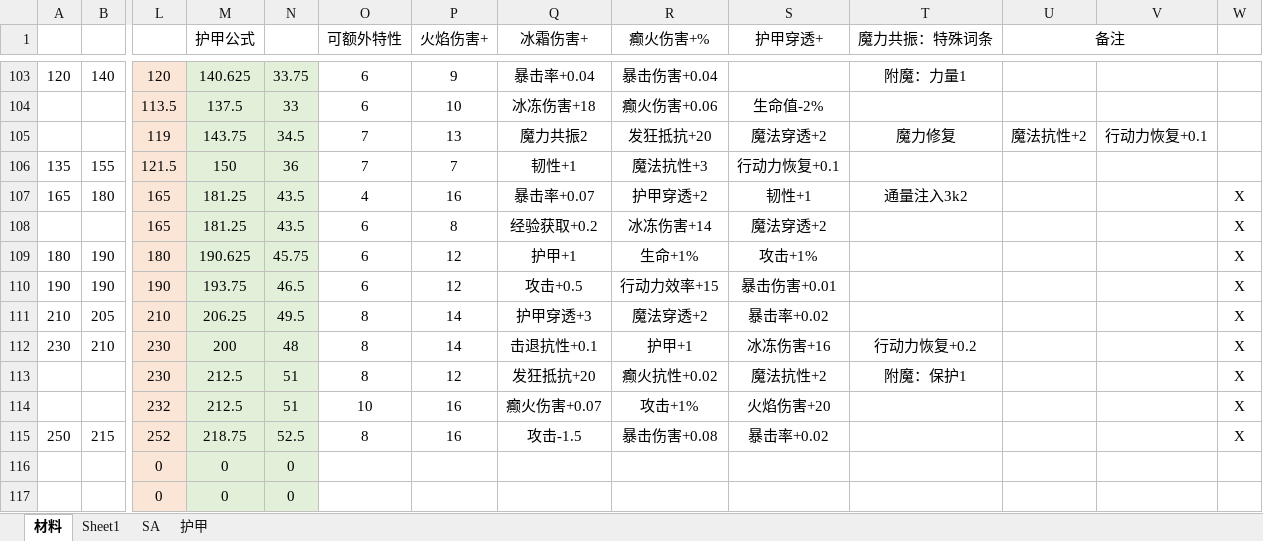
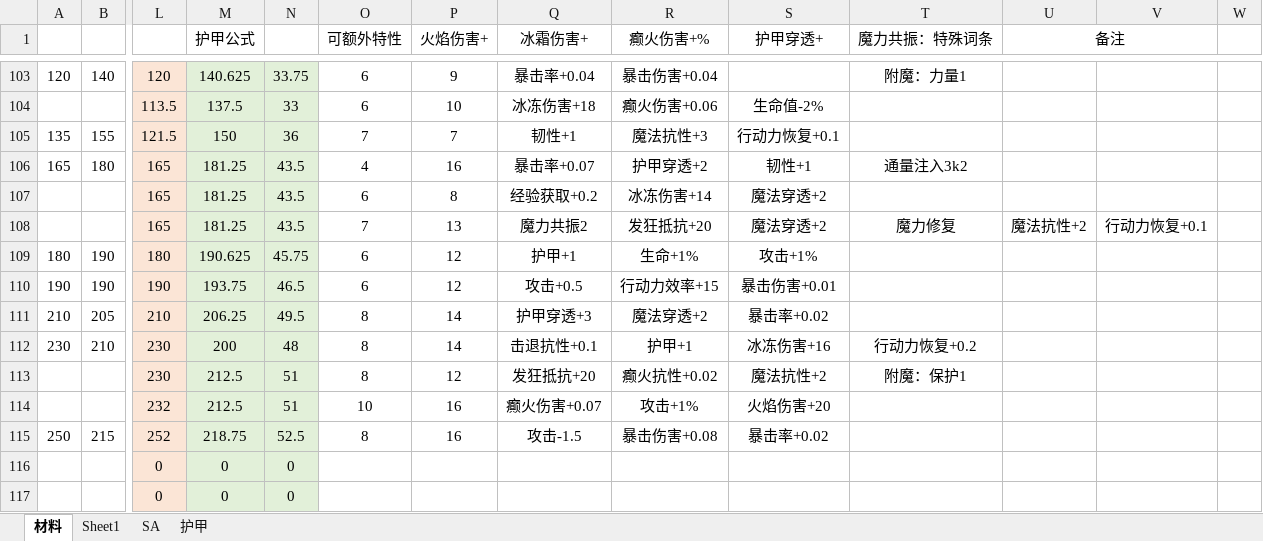
Before and after one commit to Tonywww2/SenDims-BanForges-ModPack, an Excel workbook: dev_docs/Tetra数值表_26_5_21.xlsx, sheet 材料, drawn as a sheet; only a part is shown, gaps mark what is left out; values as stored, in another font and other column widths than the file's, no borders; removed rows and columns are numbered as before the commit, all else as after; rows hold the shown columns only; the diff names each change by its address in the sheet, - before the commit and + after, or states it on an @@ line.

```diff
--- a/dev_docs/Tetra数值表_26_5_21.xlsx (sheet 材料)
+++ b/dev_docs/Tetra数值表_26_5_21.xlsx (sheet 材料)
-row 105:  |  | 119 | 143.75 | 34.5 | 7 | 13 | 魔力共振2 | 发狂抵抗+20 | 魔法穿透+2 | 魔力修复 | 魔法抗性+2 | 行动力恢复+0.1
-W106:W107: X
+W106:W107: (empty)
+row 108:  |  | 165 | 181.25 | 43.5 | 7 | 13 | 魔力共振2 | 发狂抵抗+20 | 魔法穿透+2 | 魔力修复 | 魔法抗性+2 | 行动力恢复+0.1
-W109:W115: X
+W109:W115: (empty)
```
Also changed, not shown: formulas that keep their value, 20 other files.
